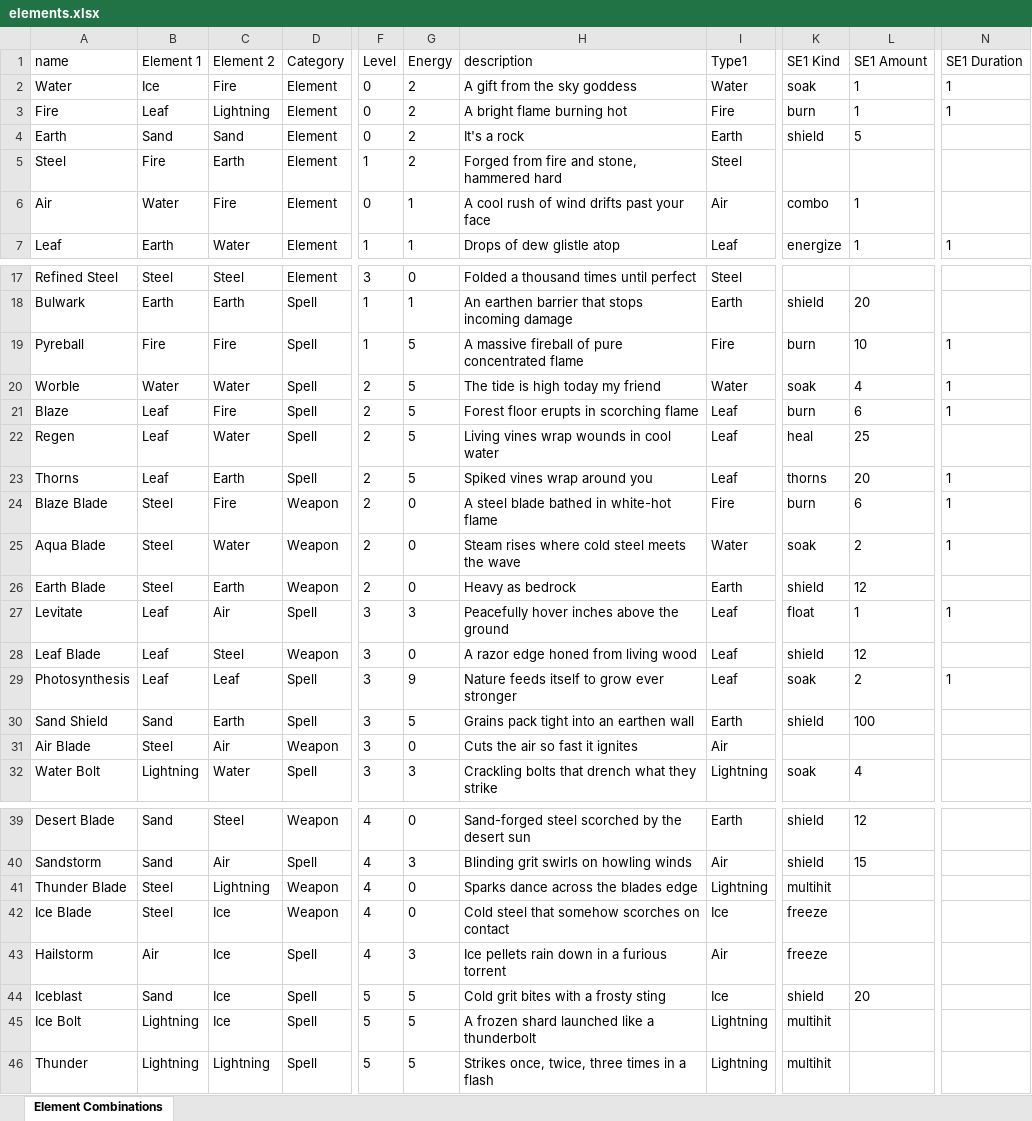
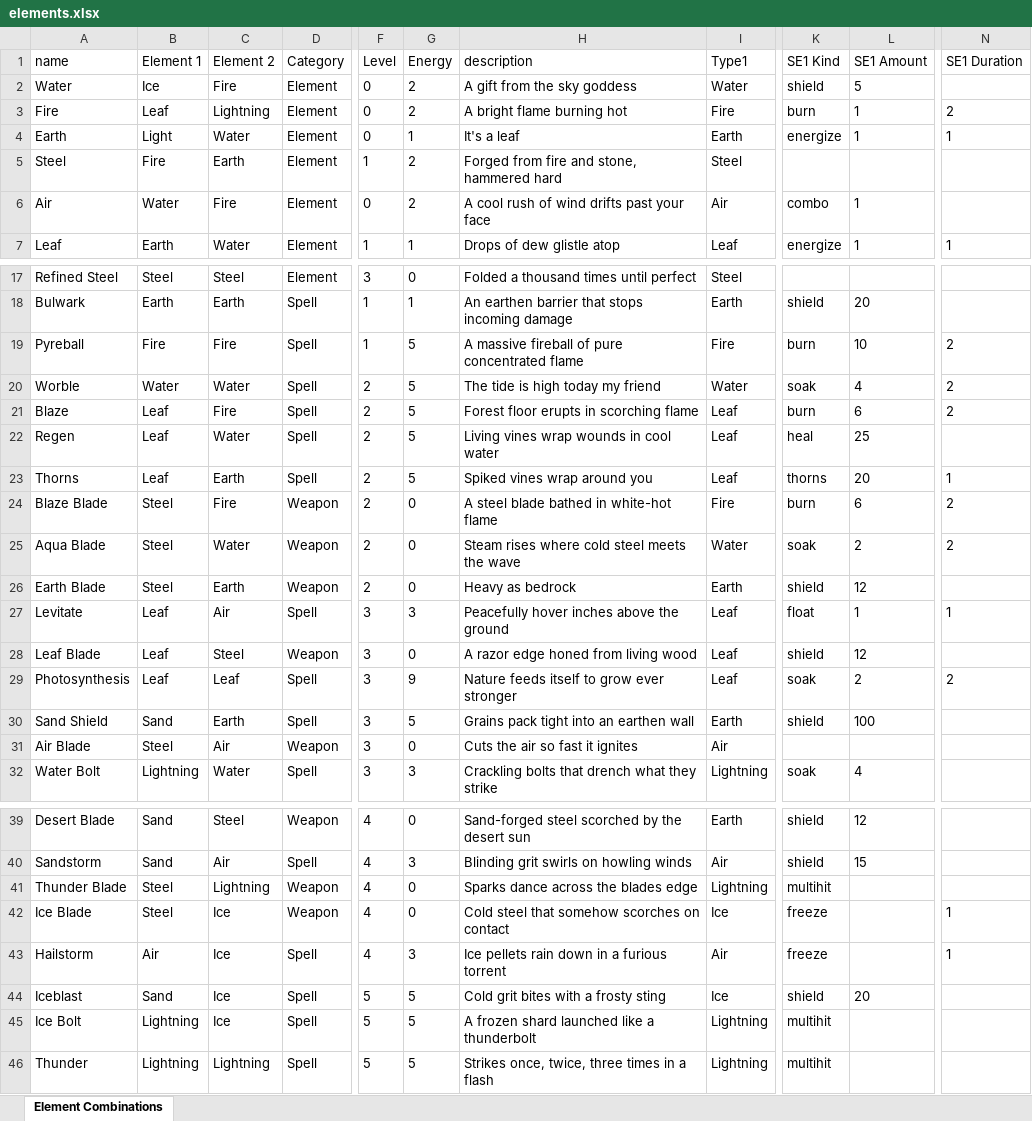
Before and after one commit to wwestfall91/Wade.Land, an Excel workbook: elements.xlsx, sheet Element Combinations, drawn as a sheet; only a part is shown, gaps mark what is left out; values as stored, in another font and other column widths than the file's, no borders; the diff covers the shown part only; the diff names each change by its address in the sheet, - before the commit and + after, or states it on an @@ line.

```diff
--- a/elements.xlsx (sheet Element Combinations)
+++ b/elements.xlsx (sheet Element Combinations)
-K2 (SE1 Kind): soak
+K2 (SE1 Kind): shield
-L2 (SE1 Amount): 1
+L2 (SE1 Amount): 5
-N2 (SE1 Duration): 1
+N2 (SE1 Duration): (empty)
-N3 (SE1 Duration): 1
+N3 (SE1 Duration): 2
-B4 (Element 1): Sand
+B4 (Element 1): Light
-C4 (Element 2): Sand
+C4 (Element 2): Water
-G4 (Energy): 2
+G4 (Energy): 1
-H4 (description): It's a rock
+H4 (description): It's a leaf
-K4 (SE1 Kind): shield
+K4 (SE1 Kind): energize
-L4 (SE1 Amount): 5
+L4 (SE1 Amount): 1
-N4 (SE1 Duration): (empty)
+N4 (SE1 Duration): 1
-G6 (Energy): 1
+G6 (Energy): 2
-N19:N21 (SE1 Duration): 1
+N19:N21 (SE1 Duration): 2
-N24:N25 (SE1 Duration): 1
+N24:N25 (SE1 Duration): 2
-N29 (SE1 Duration): 1
+N29 (SE1 Duration): 2
-N42:N43 (SE1 Duration): (empty)
+N42:N43 (SE1 Duration): 1
```
Also changed, not shown: 1 edited cell elsewhere in this sheet, 5 other files.
